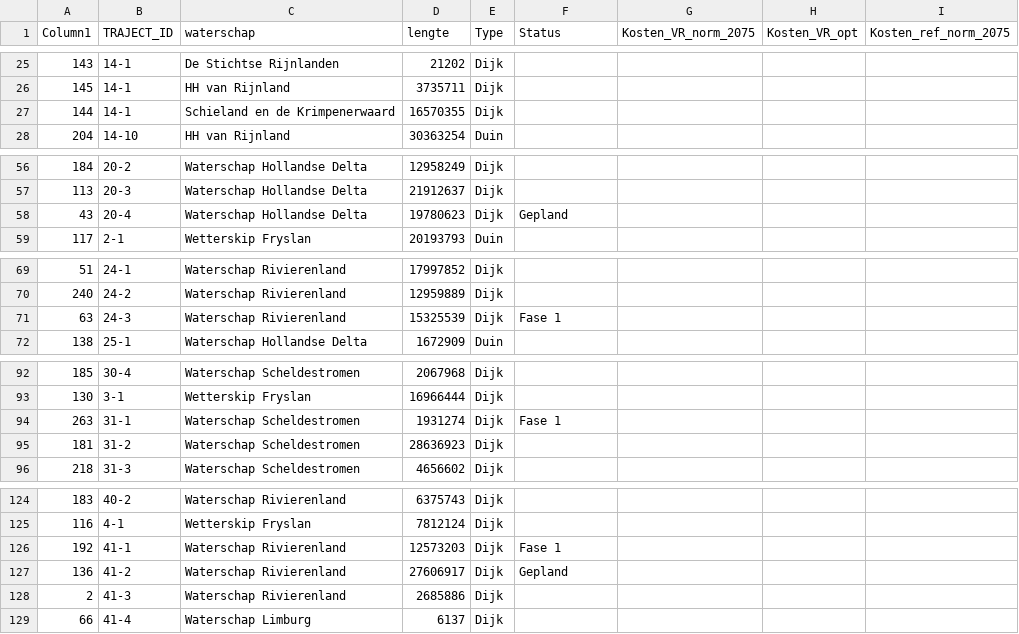
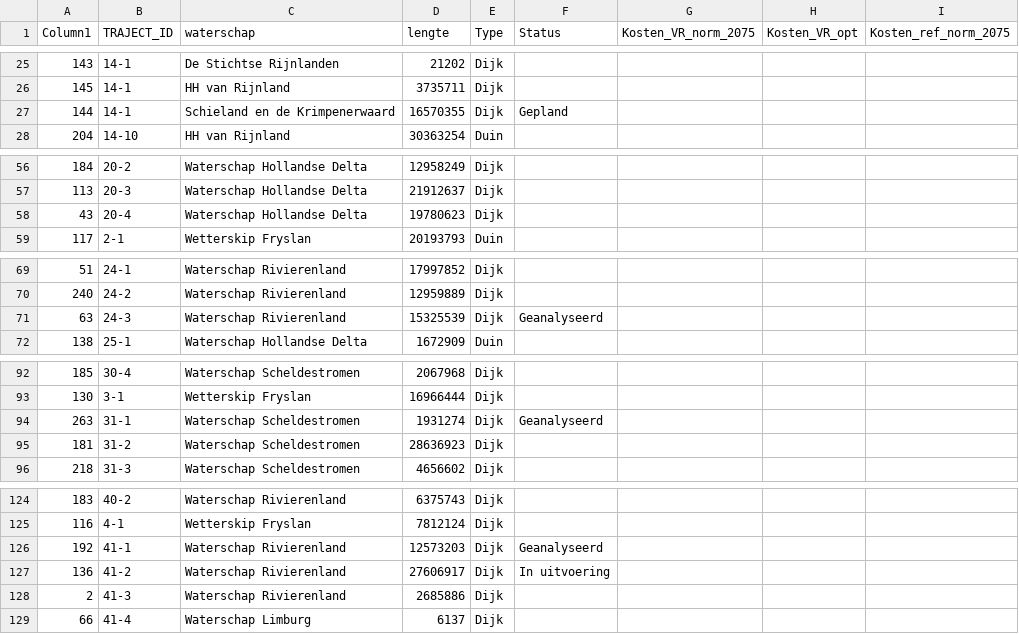
Before and after one commit to Deltares/VRSuiteUtils, a CSV file: postprocessing/trajecten_overzicht/trajecten.csv, drawn as a sheet; only a part is shown, gaps mark what is left out; the diff covers the shown part only.

```diff
--- a/postprocessing/trajecten_overzicht/trajecten.csv
+++ b/postprocessing/trajecten_overzicht/trajecten.csv
@@ -26,3 +26,3 @@
 145,14-1,HH van Rijnland,3735711,Dijk,,,,
-144,14-1,Schieland en de Krimpenerwaard,16570355,Dijk,,,,
+144,14-1,Schieland en de Krimpenerwaard,16570355,Dijk,Gepland,,,
 204,14-10,HH van Rijnland,30363254,Duin,,,,
@@ -57,3 +57,3 @@
 113,20-3,Waterschap Hollandse Delta,21912637,Dijk,,,,
-43,20-4,Waterschap Hollandse Delta,19780623,Dijk,Gepland,,,
+43,20-4,Waterschap Hollandse Delta,19780623,Dijk,,,,
 117,2-1,Wetterskip Fryslan,20193793,Duin,,,,
@@ -70,3 +70,3 @@
 240,24-2,Waterschap Rivierenland,12959889,Dijk,,,,
-63,24-3,Waterschap Rivierenland,15325539,Dijk,Fase 1,,,
+63,24-3,Waterschap Rivierenland,15325539,Dijk,Geanalyseerd,,,
 138,25-1,Waterschap Hollandse Delta,1672909,Duin,,,,
@@ -93,3 +93,3 @@
 130,3-1,Wetterskip Fryslan,16966444,Dijk,,,,
-263,31-1,Waterschap Scheldestromen,1931274,Dijk,Fase 1,,,
+263,31-1,Waterschap Scheldestromen,1931274,Dijk,Geanalyseerd,,,
 181,31-2,Waterschap Scheldestromen,28636923,Dijk,,,,
@@ -125,4 +125,4 @@
 116,4-1,Wetterskip Fryslan,7812124,Dijk,,,,
-192,41-1,Waterschap Rivierenland,12573203,Dijk,Fase 1,,,
-136,41-2,Waterschap Rivierenland,27606917,Dijk,Gepland,,,
+192,41-1,Waterschap Rivierenland,12573203,Dijk,Geanalyseerd,,,
+136,41-2,Waterschap Rivierenland,27606917,Dijk,In uitvoering,,,
 2,41-3,Waterschap Rivierenland,2685886,Dijk,,,,
```
Also changed, not shown: 12 edited cells elsewhere in this file.
